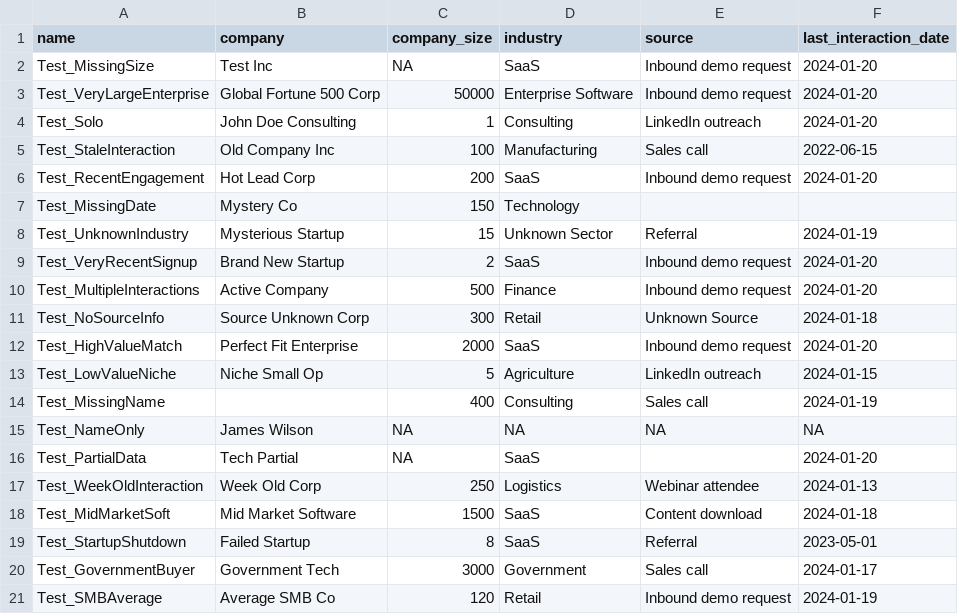
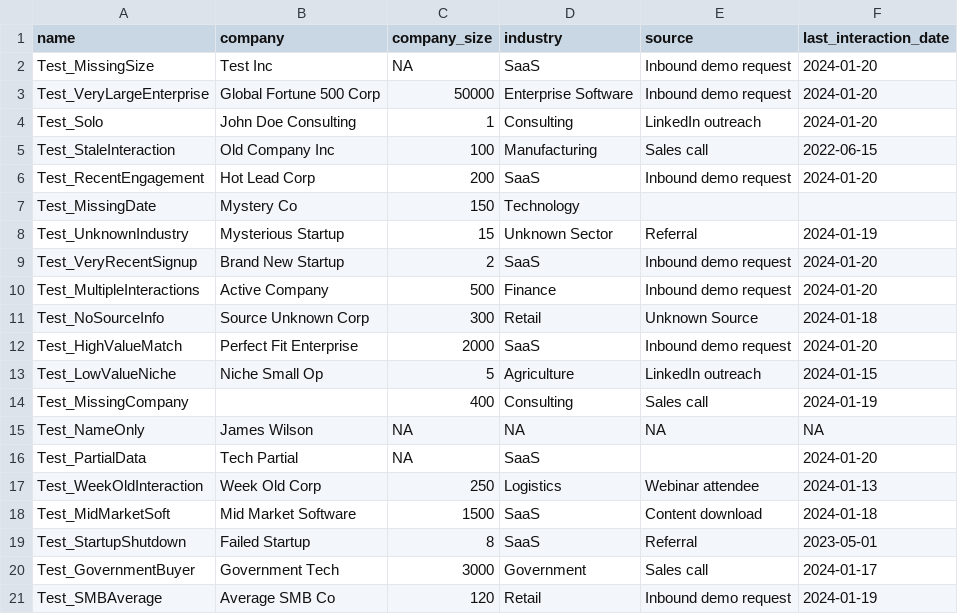
Before and after one commit to Rudin09/Cohort-4-M2_Data_-_Pipeline_Thinking, a CSV file: leads_testing.csv, drawn as a sheet.

```diff
--- a/leads_testing.csv
+++ b/leads_testing.csv
@@ -13,3 +13,3 @@ Test_HighValueMatch,Perfect Fit Enterprise,2000,SaaS,Inbound demo request,2024-0
 Test_LowValueNiche,Niche Small Op,5,Agriculture,LinkedIn outreach,2024-01-15
-Test_MissingName,,400,Consulting,Sales call,2024-01-19
+Test_MissingCompany,,400,Consulting,Sales call,2024-01-19
 Test_NameOnly,James Wilson,NA,NA,NA,NA
```
Also changed, not shown: lead-qualifier/leads.csv, leads_training.csv, 17 other files.
